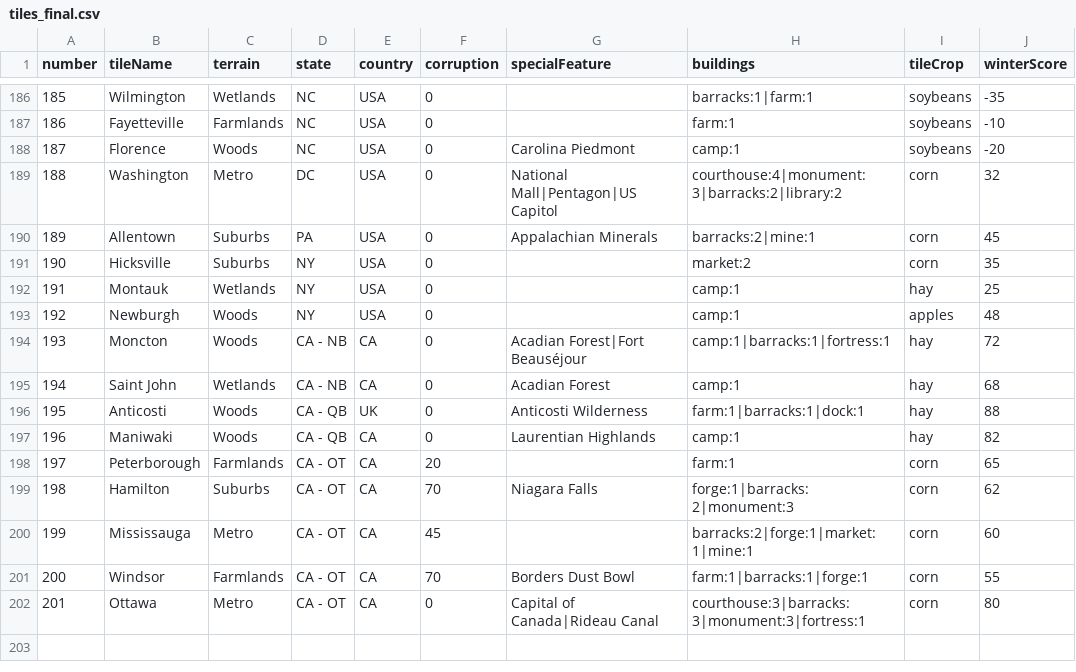
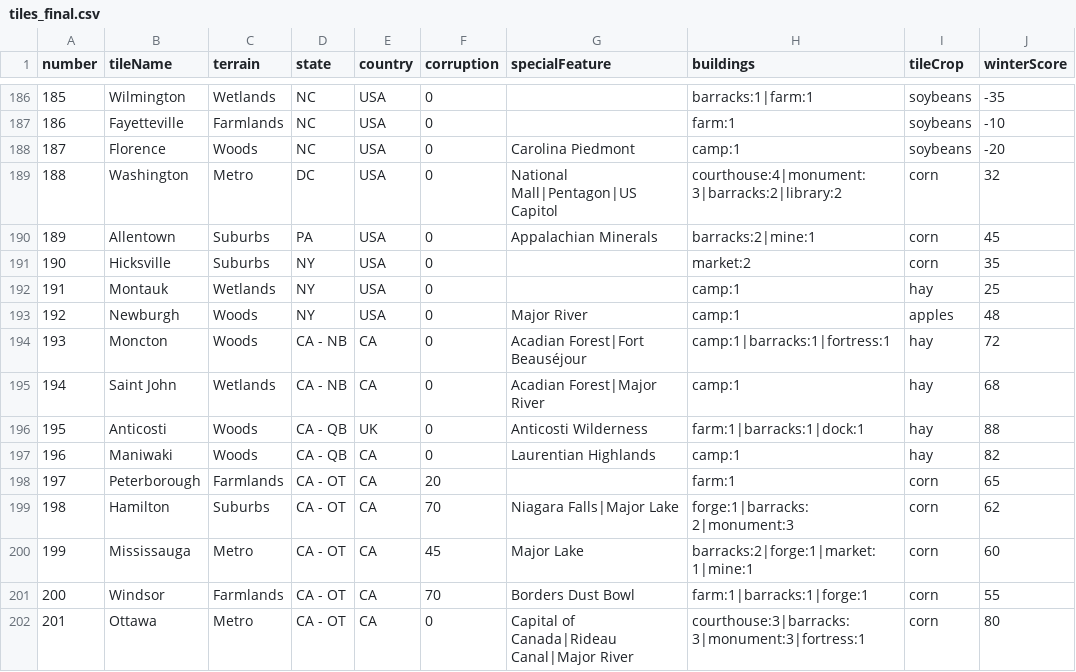
Before and after one commit to etherthegreat/mostupdatedfarsword, a CSV file: data/tiles_final.csv, drawn as a sheet; only a part is shown, gaps mark what is left out; the diff covers the shown part only.

```diff
--- a/data/tiles_final.csv
+++ b/data/tiles_final.csv
@@ -192,5 +192,5 @@ number,tileName,terrain,state,country,corruption,specialFeature,buildings,tileCr
 191,Montauk,Wetlands,NY,USA,0,,camp:1,hay,25
-192,Newburgh,Woods,NY,USA,0,,camp:1,apples,48
+192,Newburgh,Woods,NY,USA,0,Major River,camp:1,apples,48
 193,Moncton,Woods,CA - NB,CA,0,Acadian Forest|Fort Beauséjour,camp:1|barracks:1|fortress:1,hay,72
-194,Saint John,Wetlands,CA - NB,CA,0,Acadian Forest,camp:1,hay,68
+194,Saint John,Wetlands,CA - NB,CA,0,Acadian Forest|Major River,camp:1,hay,68
 195,Anticosti,Woods,CA - QB,UK,0,Anticosti Wilderness,farm:1|barracks:1|dock:1,hay,88
@@ -198,5 +198,5 @@ number,tileName,terrain,state,country,corruption,specialFeature,buildings,tileCr
 197,Peterborough,Farmlands,CA - OT,CA,20,,farm:1,corn,65
-198,Hamilton,Suburbs,CA - OT,CA,70,Niagara Falls,forge:1|barracks:2|monument:3,corn,62
-199,Mississauga,Metro,CA - OT,CA,45,,barracks:2|forge:1|market:1|mine:1,corn,60
+198,Hamilton,Suburbs,CA - OT,CA,70,Niagara Falls|Major Lake,forge:1|barracks:2|monument:3,corn,62
+199,Mississauga,Metro,CA - OT,CA,45,Major Lake,barracks:2|forge:1|market:1|mine:1,corn,60
 200,Windsor,Farmlands,CA - OT,CA,70,Borders Dust Bowl,farm:1|barracks:1|forge:1,corn,55
-201,Ottawa,Metro,CA - OT,CA,0,Capital of Canada|Rideau Canal,courthouse:3|barracks:3|monument:3|fortress:1,corn,80
+201,Ottawa,Metro,CA - OT,CA,0,Capital of Canada|Rideau Canal|Major River,courthouse:3|barracks:3|monument:3|fortress:1,corn,80
```
Also changed, not shown: 24 edited cells elsewhere in this file.
